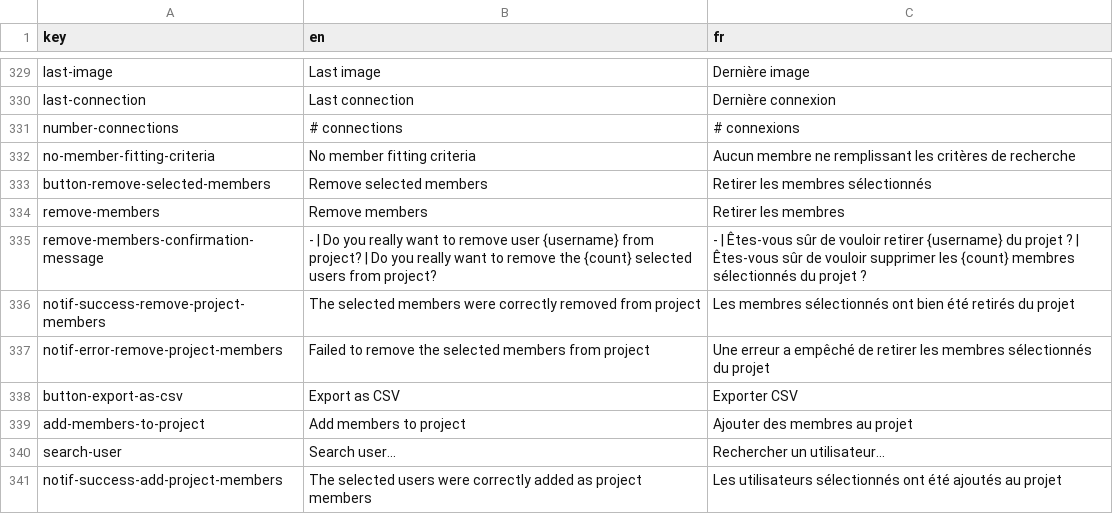
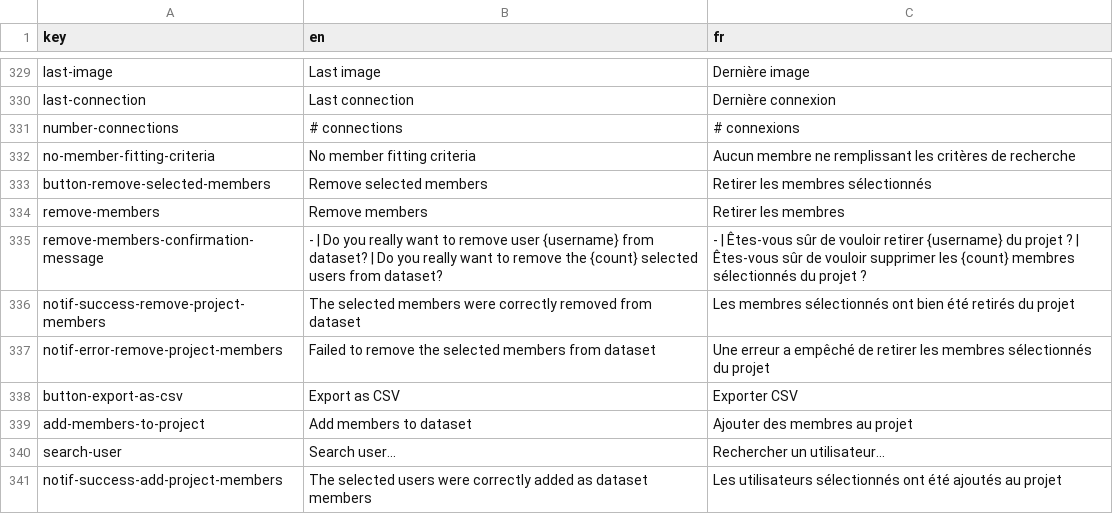
Before and after one commit to Neubias-WG5/Biaflows-Web-UI, a CSV file: src/locales/translations.csv, drawn as a sheet; only a part is shown, gaps mark what is left out; the diff covers the shown part only.

Commit message:
Rename Project to Dataset for BIAFLOWS

```diff
--- a/src/locales/translations.csv
+++ b/src/locales/translations.csv
@@ -334,8 +334,8 @@ button-remove-selected-members,Remove selected members,Retirer les membres séle
 remove-members,Remove members,Retirer les membres
-remove-members-confirmation-message,- | Do you really want to remove user {username} from project? | Do you really want to remove the {count} selected users from project?,- | Êtes-vous sûr de vouloir retirer {username} du projet ? | Êtes-vous sûr de vouloir supprimer les {count} membres sélectionnés du projet ?
-notif-success-remove-project-members,The selected members were correctly removed from project,Les membres sélectionnés ont bien été retirés du projet
-notif-error-remove-project-members,Failed to remove the selected members from project,Une erreur a empêché de retirer les membres sélectionnés du projet
+remove-members-confirmation-message,- | Do you really want to remove user {username} from dataset? | Do you really want to remove the {count} selected users from dataset?,- | Êtes-vous sûr de vouloir retirer {username} du projet ? | Êtes-vous sûr de vouloir supprimer les {count} membres sélectionnés du projet ?
+notif-success-remove-project-members,The selected members were correctly removed from dataset,Les membres sélectionnés ont bien été retirés du projet
+notif-error-remove-project-members,Failed to remove the selected members from dataset,Une erreur a empêché de retirer les membres sélectionnés du projet
 button-export-as-csv,Export as CSV,Exporter CSV
-add-members-to-project,Add members to project,Ajouter des membres au projet
+add-members-to-project,Add members to dataset,Ajouter des membres au projet
 search-user,Search user...,Rechercher un utilisateur...
-notif-success-add-project-members,The selected users were correctly added as project members,Les utilisateurs sélectionnés ont été ajoutés au projet
+notif-success-add-project-members,The selected users were correctly added as dataset members,Les utilisateurs sélectionnés ont été ajoutés au projet
```
Also changed, not shown: 70 edited cells elsewhere in this file.
